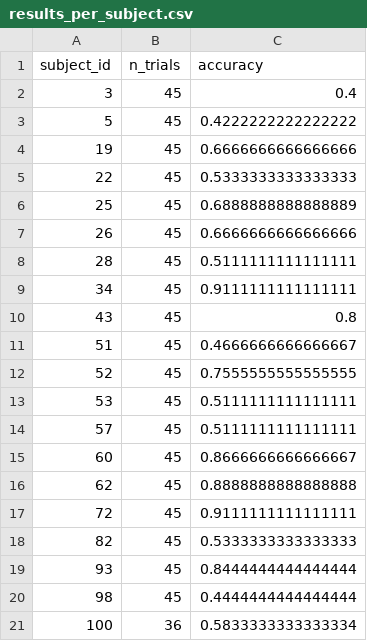
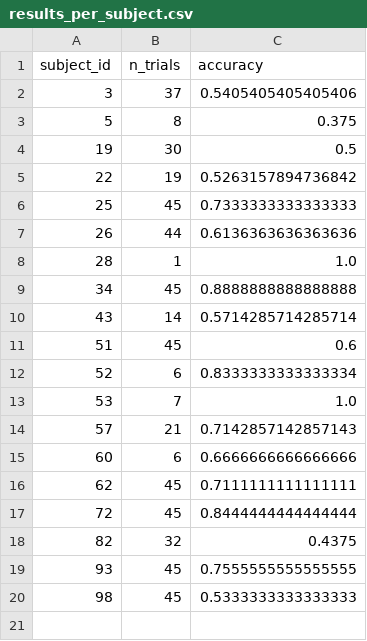
Before and after one commit to Giang130604/Classify-left-right-hand-motor-imagery-from-EEG-data, a CSV file: outputs_eegmmidb_lr/baseline1_csp_lda/results_per_subject.csv, drawn as a sheet.

```diff
--- a/outputs_eegmmidb_lr/baseline1_csp_lda/results_per_subject.csv
+++ b/outputs_eegmmidb_lr/baseline1_csp_lda/results_per_subject.csv
@@ -1,21 +1,20 @@
 subject_id,n_trials,accuracy
-3,45,0.4
-5,45,0.4222222222222222
-19,45,0.6666666666666666
-22,45,0.5333333333333333
-25,45,0.6888888888888889
-26,45,0.6666666666666666
-28,45,0.5111111111111111
-34,45,0.9111111111111111
-43,45,0.8
-51,45,0.4666666666666667
-52,45,0.7555555555555555
-53,45,0.5111111111111111
-57,45,0.5111111111111111
-60,45,0.8666666666666667
-62,45,0.8888888888888888
-72,45,0.9111111111111111
-82,45,0.5333333333333333
-93,45,0.8444444444444444
-98,45,0.4444444444444444
-100,36,0.5833333333333334
+3,37,0.5405405405405406
+5,8,0.375
+19,30,0.5
+22,19,0.5263157894736842
+25,45,0.7333333333333333
+26,44,0.6136363636363636
+28,1,1.0
+34,45,0.8888888888888888
+43,14,0.5714285714285714
+51,45,0.6
+52,6,0.8333333333333334
+53,7,1.0
+57,21,0.7142857142857143
+60,6,0.6666666666666666
+62,45,0.7111111111111111
+72,45,0.8444444444444444
+82,32,0.4375
+93,45,0.7555555555555555
+98,45,0.5333333333333333
```
Also changed, not shown: 5 other files.
